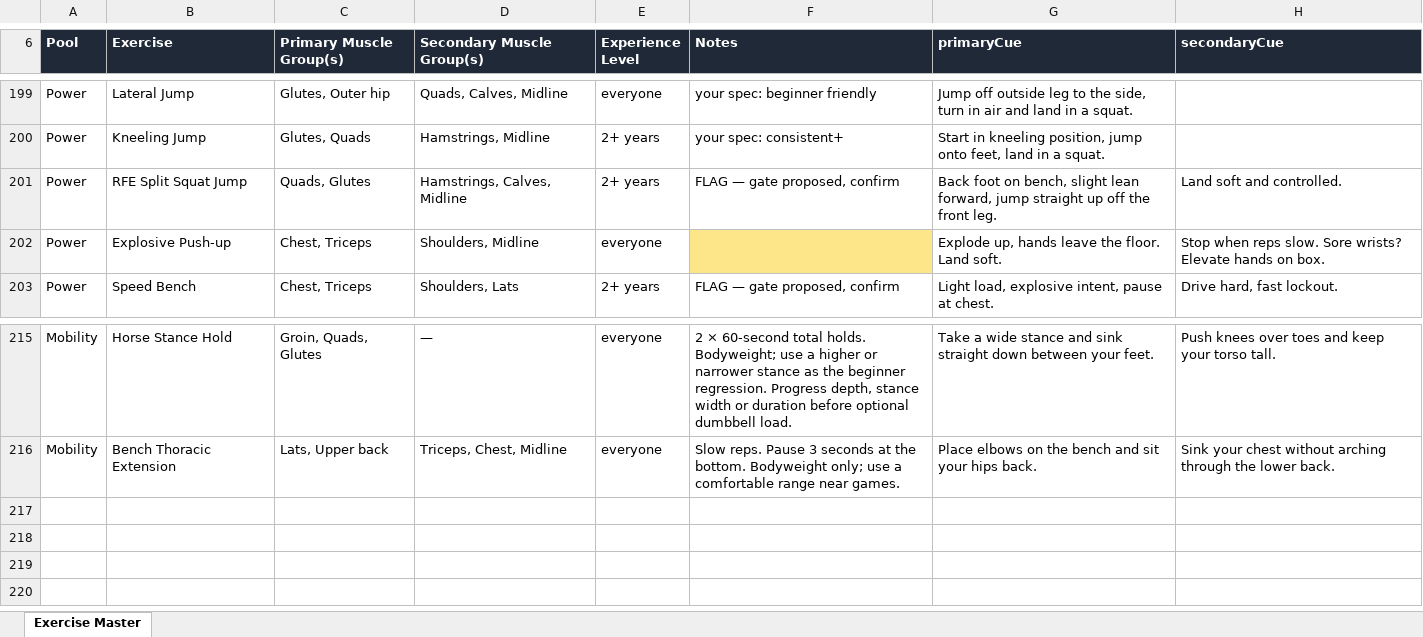
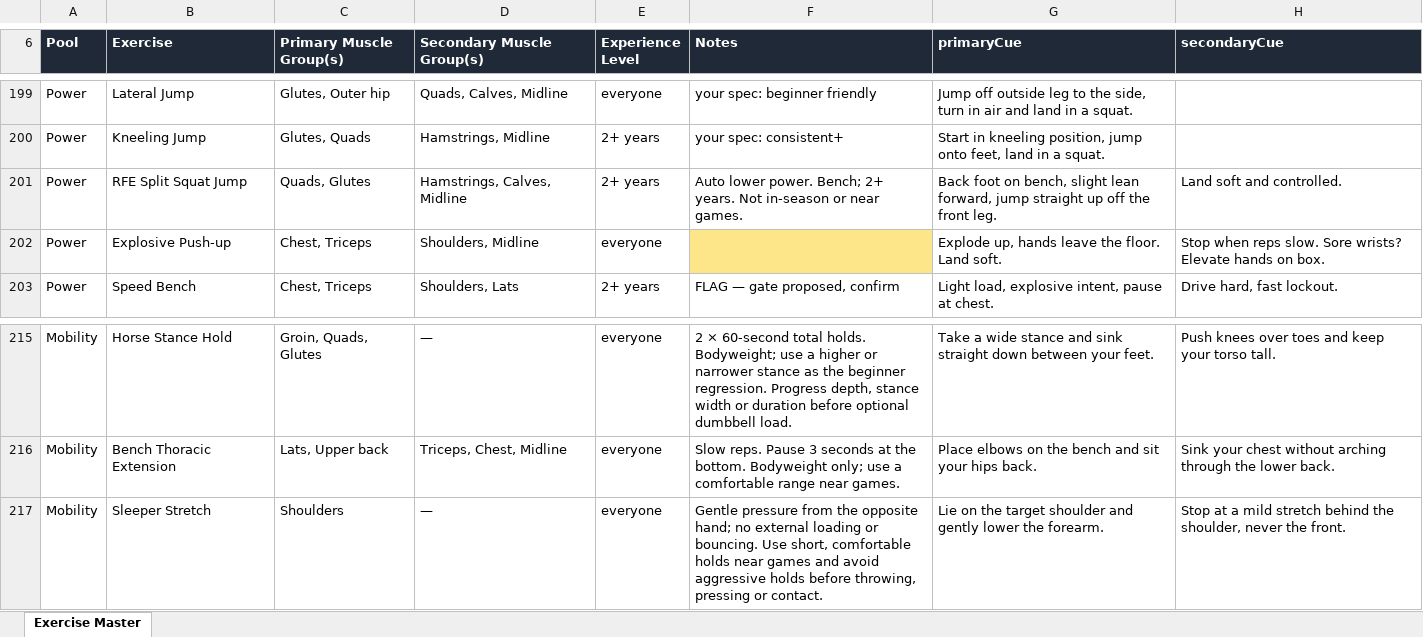
Before and after one commit to sg-screener/local-footy-athlete, an Excel workbook: docs/EXERCISE_MASTER_SHEET_2026-07-28.xlsx, sheet Exercise Master, drawn as a sheet; only a part is shown, gaps mark what is left out; values as stored, in another font and other column widths than the file's, no borders; the diff names each change by its address in the sheet, - before the commit and + after, or states it on an @@ line.

Commit message:
Add Sleeper Stretch and RFE Split Squat Jump
Agent: sleeperstretch

```diff
--- a/docs/EXERCISE_MASTER_SHEET_2026-07-28.xlsx (sheet Exercise Master)
+++ b/docs/EXERCISE_MASTER_SHEET_2026-07-28.xlsx (sheet Exercise Master)
-F201 (Notes): FLAG — gate proposed, confirm
+F201 (Notes): Auto lower power. Bench; 2+ years. Not in-season or near games.
+row 217: Mobility | Sleeper Stretch | Shoulders | — | everyone | Gentle pressure from the opposite hand; no external loading or bouncing. Use short, comfortable holds near games and avoid aggressive holds before throwing, pressing or contact. | Lie on the target shoulder and gently lower the forearm. | Stop at a mild stretch behind the shoulder, never the front.
```
Also changed, not shown: 23 other files.
